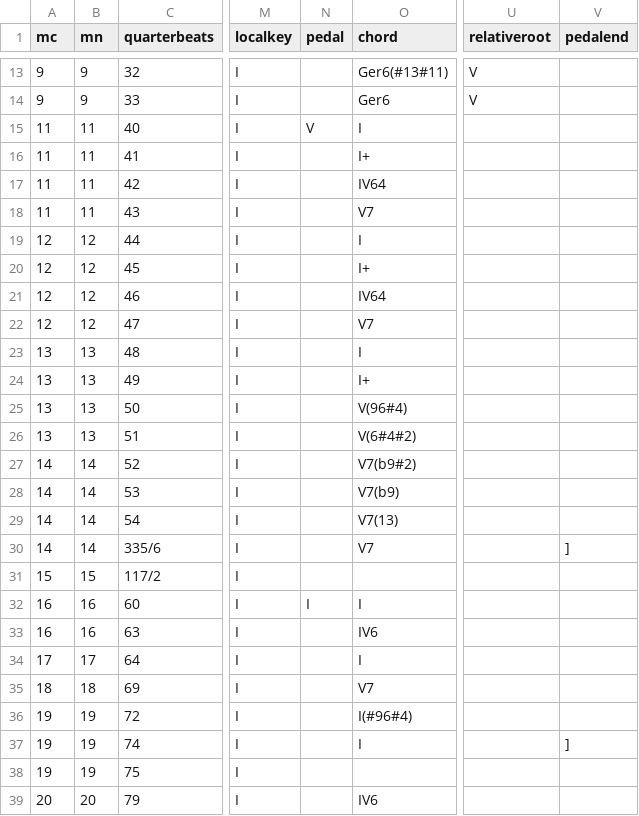
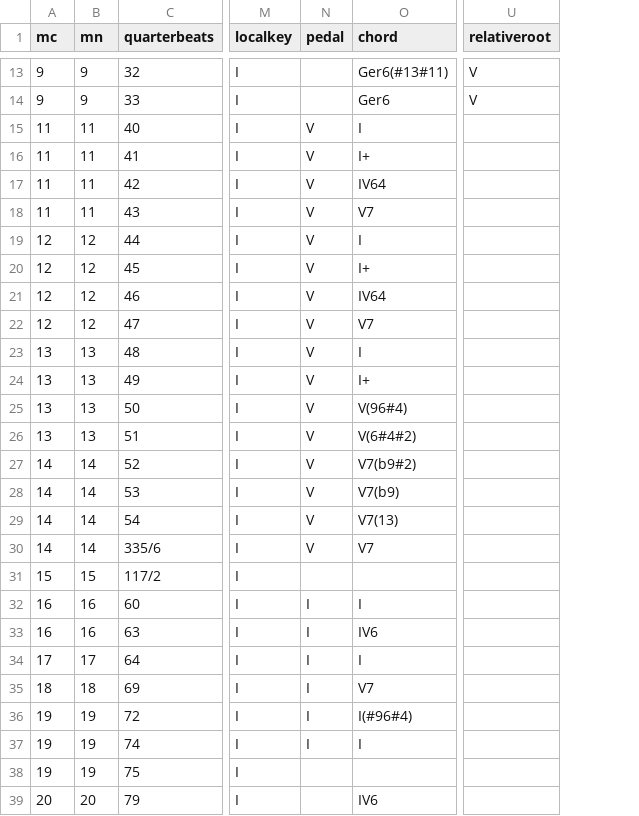
Before and after one commit to DCMLab/liszt_pelerinage, a TSV file: harmonies/161.06_Sonetto_123_del_Petrarca.harmonies.tsv, drawn as a sheet; only a part is shown, gaps mark what is left out; the diff covers the shown part only; the diff names each change by its address in the sheet, - before the commit and + after, or states it on an @@ line.

Commit message:
Solves pedal warnings for 161.06

```diff
--- a/harmonies/161.06_Sonetto_123_del_Petrarca.harmonies.tsv
+++ b/harmonies/161.06_Sonetto_123_del_Petrarca.harmonies.tsv
-column V (pedalend), rows 30-37: ] |  |  |  |  |  |  | ]
-N16:N30 (pedal): (empty)
+N16:N30 (pedal): V
-N33:N37 (pedal): (empty)
+N33:N37 (pedal): I
```
Also changed, not shown: 34 edited cells elsewhere in this file, chords/161.06_Sonetto_123_del_Petrarca.chords.tsv, metadata.tsv, 7 other files.
